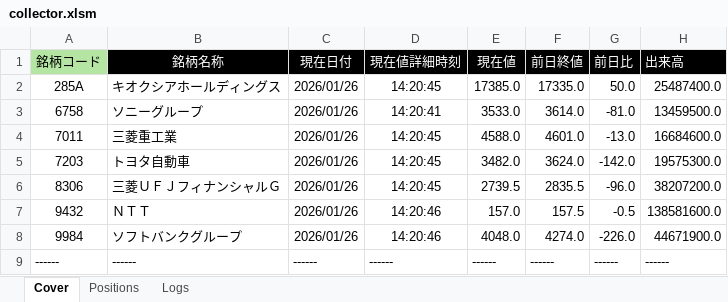
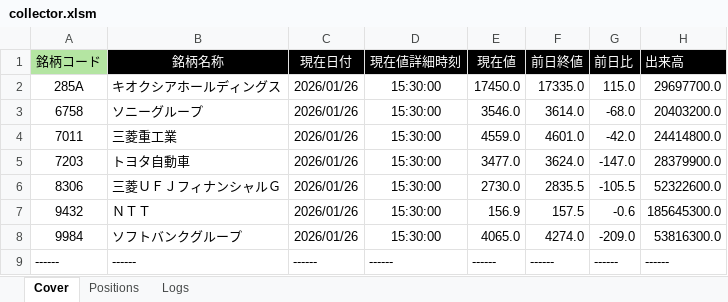
Before and after one commit to bitwalk123/kabuto, an Excel workbook: collector.xlsm, sheet Cover, drawn as a sheet; values as stored, in another font and other column widths than the file's, no borders; the diff names each change by its address in the sheet, - before the commit and + after, or states it on an @@ line.

```diff
--- a/collector.xlsm (sheet Cover)
+++ b/collector.xlsm (sheet Cover)
-D2 (現在値詳細時刻): 14:20:45
+D2 (現在値詳細時刻): 15:30:00
-E2 (現在値): 17385.0
+E2 (現在値): 17450.0
-G2 (前日比): 50.0
+G2 (前日比): 115.0
-H2 (出来高): 25487400.0
+H2 (出来高): 29697700.0
-D3 (現在値詳細時刻): 14:20:41
+D3 (現在値詳細時刻): 15:30:00
-E3 (現在値): 3533.0
+E3 (現在値): 3546.0
-G3 (前日比): -81.0
+G3 (前日比): -68.0
-H3 (出来高): 13459500.0
+H3 (出来高): 20403200.0
-D4:D6 (現在値詳細時刻): 14:20:45
+D4:D6 (現在値詳細時刻): 15:30:00
-E4 (現在値): 4588.0
+E4 (現在値): 4559.0
-G4 (前日比): -13.0
+G4 (前日比): -42.0
-H4 (出来高): 16684600.0
+H4 (出来高): 24414800.0
-E5 (現在値): 3482.0
+E5 (現在値): 3477.0
-G5 (前日比): -142.0
+G5 (前日比): -147.0
-H5 (出来高): 19575300.0
+H5 (出来高): 28379900.0
-E6 (現在値): 2739.5
+E6 (現在値): 2730.0
-G6 (前日比): -96.0
+G6 (前日比): -105.5
-H6 (出来高): 38207200.0
+H6 (出来高): 52322600.0
-D7:D8 (現在値詳細時刻): 14:20:46
+D7:D8 (現在値詳細時刻): 15:30:00
-E7 (現在値): 157.0
+E7 (現在値): 156.9
-G7 (前日比): -0.5
+G7 (前日比): -0.6
-H7 (出来高): 138581600.0
+H7 (出来高): 185645300.0
-E8 (現在値): 4048.0
+E8 (現在値): 4065.0
-G8 (前日比): -226.0
+G8 (前日比): -209.0
-H8 (出来高): 44671900.0
+H8 (出来高): 53816300.0
```
Also changed, not shown: sheet Logs, 1 other file.
